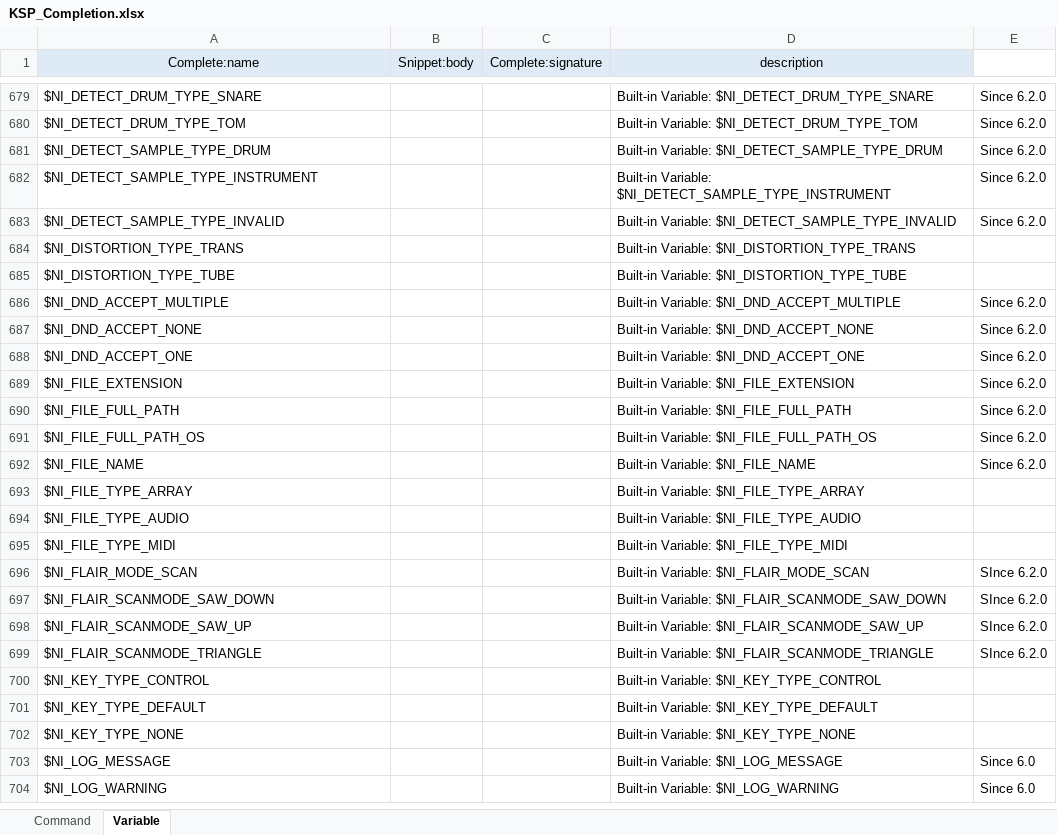
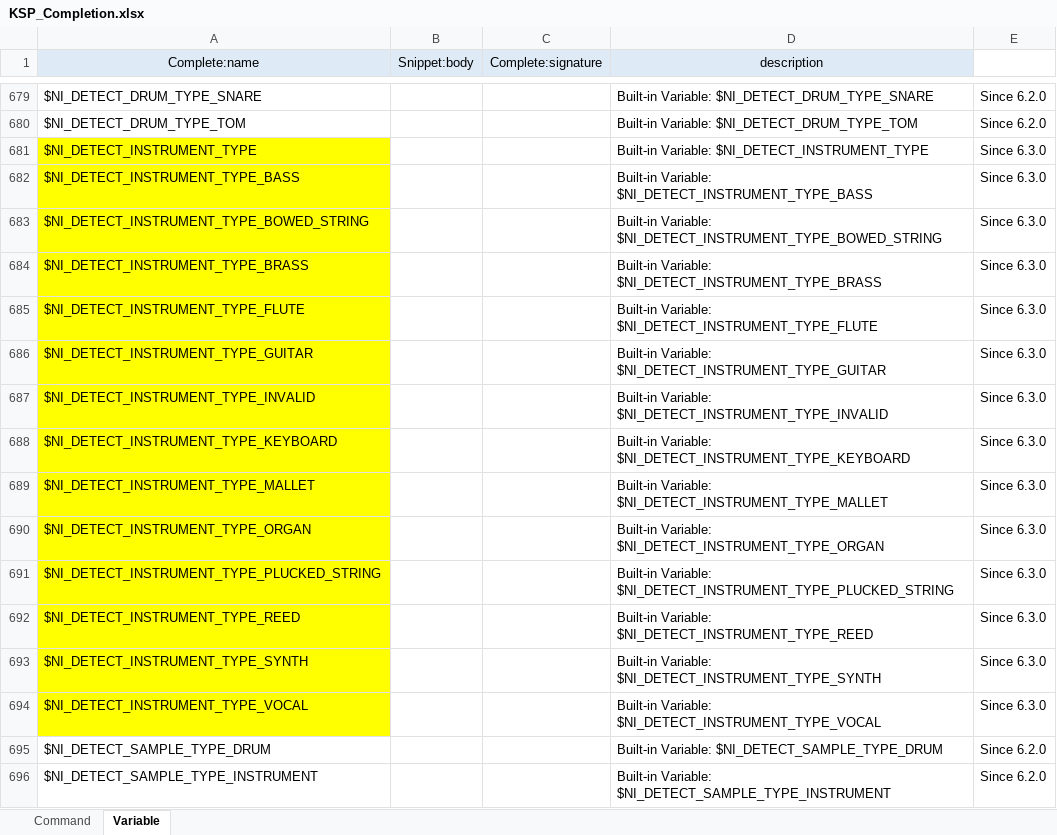
Before and after one commit to r-koubou/vscode-ksp, an Excel workbook: data/KSP_Completion.xlsx, sheet Variable, drawn as a sheet; only a part is shown, gaps mark what is left out; the shorter side is filled out with more unchanged rows; values as stored, in another font and other column widths than the file's, no borders; the diff names each change by its address in the sheet, - before the commit and + after, or states it on an @@ line.

```diff
--- a/data/KSP_Completion.xlsx (sheet Variable)
+++ b/data/KSP_Completion.xlsx (sheet Variable)
+row 681: $NI_DETECT_INSTRUMENT_TYPE |  |  | Built-in Variable: $NI_DETECT_INSTRUMENT_TYPE | Since 6.3.0
+row 682: $NI_DETECT_INSTRUMENT_TYPE_BASS |  |  | Built-in Variable: $NI_DETECT_INSTRUMENT_TYPE_BASS | Since 6.3.0
+row 683: $NI_DETECT_INSTRUMENT_TYPE_BOWED_STRING |  |  | Built-in Variable: $NI_DETECT_INSTRUMENT_TYPE_BOWED_STRING | Since 6.3.0
+row 684: $NI_DETECT_INSTRUMENT_TYPE_BRASS |  |  | Built-in Variable: $NI_DETECT_INSTRUMENT_TYPE_BRASS | Since 6.3.0
+row 685: $NI_DETECT_INSTRUMENT_TYPE_FLUTE |  |  | Built-in Variable: $NI_DETECT_INSTRUMENT_TYPE_FLUTE | Since 6.3.0
+row 686: $NI_DETECT_INSTRUMENT_TYPE_GUITAR |  |  | Built-in Variable: $NI_DETECT_INSTRUMENT_TYPE_GUITAR | Since 6.3.0
+row 687: $NI_DETECT_INSTRUMENT_TYPE_INVALID |  |  | Built-in Variable: $NI_DETECT_INSTRUMENT_TYPE_INVALID | Since 6.3.0
+row 688: $NI_DETECT_INSTRUMENT_TYPE_KEYBOARD |  |  | Built-in Variable: $NI_DETECT_INSTRUMENT_TYPE_KEYBOARD | Since 6.3.0
+row 689: $NI_DETECT_INSTRUMENT_TYPE_MALLET |  |  | Built-in Variable: $NI_DETECT_INSTRUMENT_TYPE_MALLET | Since 6.3.0
+row 690: $NI_DETECT_INSTRUMENT_TYPE_ORGAN |  |  | Built-in Variable: $NI_DETECT_INSTRUMENT_TYPE_ORGAN | Since 6.3.0
+row 691: $NI_DETECT_INSTRUMENT_TYPE_PLUCKED_STRING |  |  | Built-in Variable: $NI_DETECT_INSTRUMENT_TYPE_PLUCKED_STRING | Since 6.3.0
+row 692: $NI_DETECT_INSTRUMENT_TYPE_REED |  |  | Built-in Variable: $NI_DETECT_INSTRUMENT_TYPE_REED | Since 6.3.0
+row 693: $NI_DETECT_INSTRUMENT_TYPE_SYNTH |  |  | Built-in Variable: $NI_DETECT_INSTRUMENT_TYPE_SYNTH | Since 6.3.0
+row 694: $NI_DETECT_INSTRUMENT_TYPE_VOCAL |  |  | Built-in Variable: $NI_DETECT_INSTRUMENT_TYPE_VOCAL | Since 6.3.0
```
Also changed, not shown: sheet Command, 11 other files.
